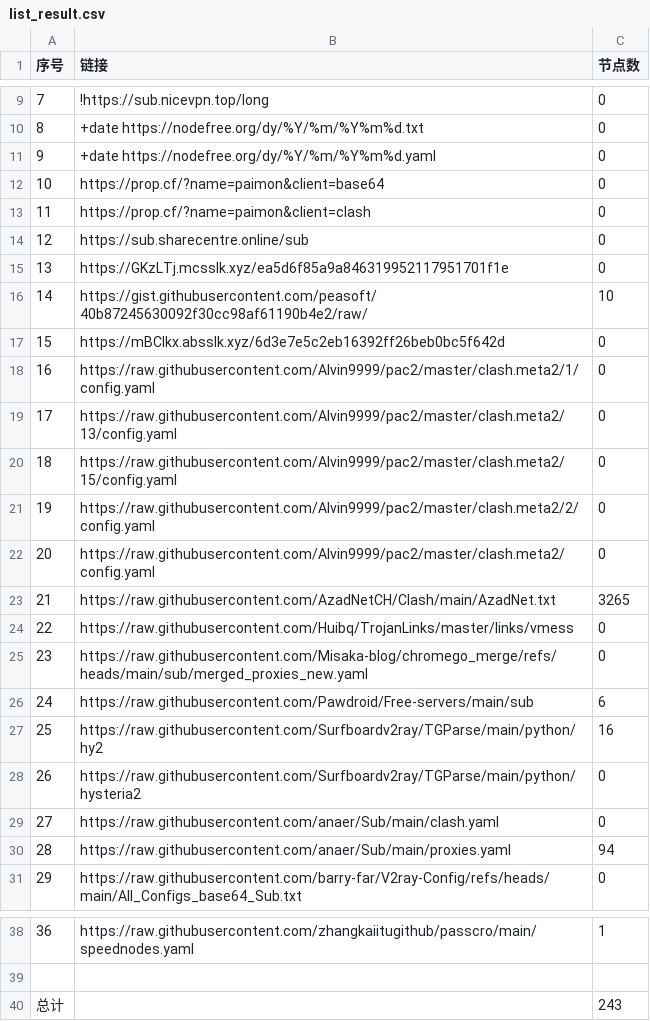
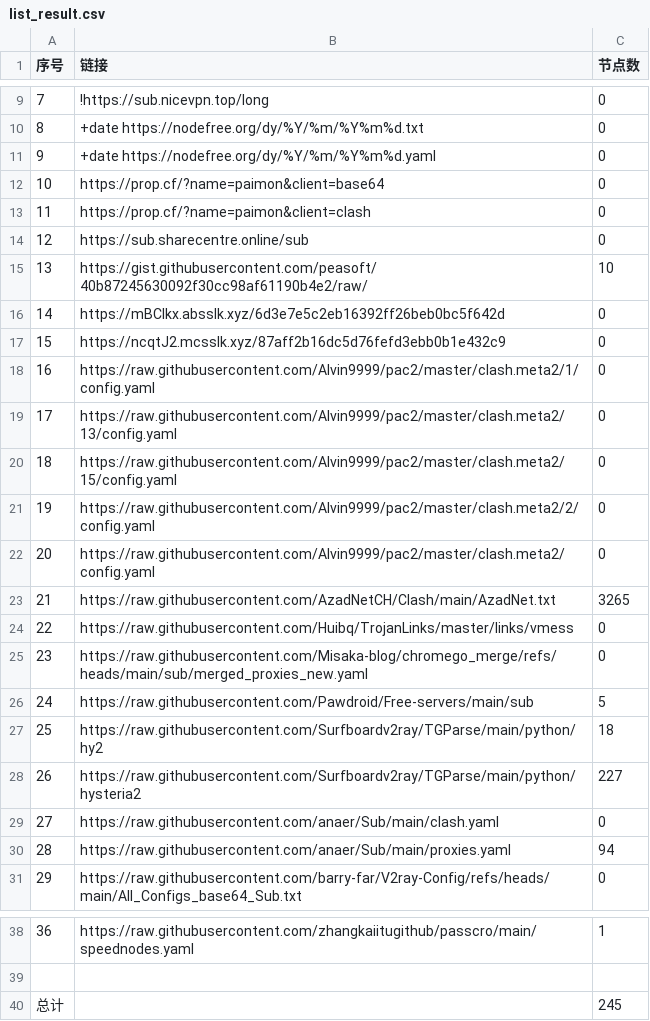
Before and after one commit to uutwo/NoMoreWalls, a CSV file: list_result.csv, drawn as a sheet; only a part is shown, gaps mark what is left out.

```diff
--- a/list_result.csv
+++ b/list_result.csv
@@ -14,5 +14,5 @@
 12, https://sub.sharecentre.online/sub,0
-13,https://GKzLTj.mcsslk.xyz/ea5d6f85a9a846319952117951701f1e,0
-14,https://gist.githubusercontent.com/peasoft/40b87245630092f30cc98af61190b4e2/raw/,10
-15,https://mBClkx.absslk.xyz/6d3e7e5c2eb16392ff26beb0bc5f642d,0
+13,https://gist.githubusercontent.com/peasoft/40b87245630092f30cc98af61190b4e2/raw/,10
+14,https://mBClkx.absslk.xyz/6d3e7e5c2eb16392ff26beb0bc5f642d,0
+15,https://ncqtJ2.mcsslk.xyz/87aff2b16dc5d76fefd3ebb0b1e432c9,0
 16,https://raw.githubusercontent.com/Alvin9999/pac2/master/clash.meta2/1/config.yaml,0
@@ -25,5 +25,5 @@
 23,https://raw.githubusercontent.com/Misaka-blog/chromego_merge/refs/heads/main/sub/merged_proxies_new.yaml,0
-24,https://raw.githubusercontent.com/Pawdroid/Free-servers/main/sub,6
-25,https://raw.githubusercontent.com/Surfboardv2ray/TGParse/main/python/hy2,16
-26,https://raw.githubusercontent.com/Surfboardv2ray/TGParse/main/python/hysteria2,0
+24,https://raw.githubusercontent.com/Pawdroid/Free-servers/main/sub,5
+25,https://raw.githubusercontent.com/Surfboardv2ray/TGParse/main/python/hy2,18
+26,https://raw.githubusercontent.com/Surfboardv2ray/TGParse/main/python/hysteria2,227
 27,https://raw.githubusercontent.com/anaer/Sub/main/clash.yaml,0
@@ -39,2 +39,2 @@
 
-总计,,243
+总计,,245
```
Also changed, not shown: 19 other files.
